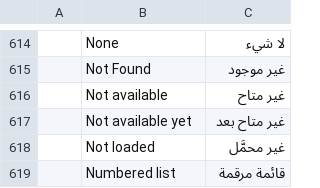
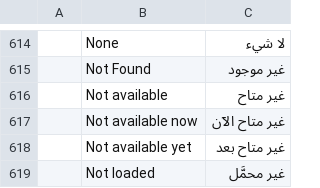
Before and after one commit to KaanAlper/AsenaCAD, a TSV file: crates/ui-egui/src/i18n/ar.tsv, drawn as a sheet; only a part is shown, gaps mark what is left out; the shorter side is filled out with more unchanged rows; the diff names each change by its address in the sheet, - before the commit and + after, or states it on an @@ line.

```diff
--- a/crates/ui-egui/src/i18n/ar.tsv
+++ b/crates/ui-egui/src/i18n/ar.tsv
+row 617:  | Not available now | غير متاح الآن
```
Also changed, not shown: crates/ui-egui/src/i18n/de.tsv, crates/ui-egui/src/i18n/fr.tsv, 13 other files.
